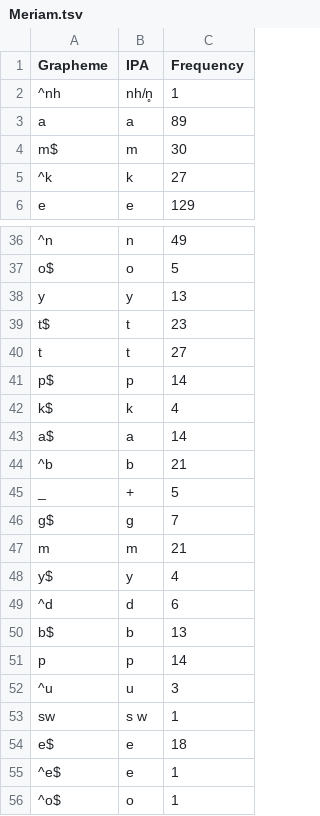
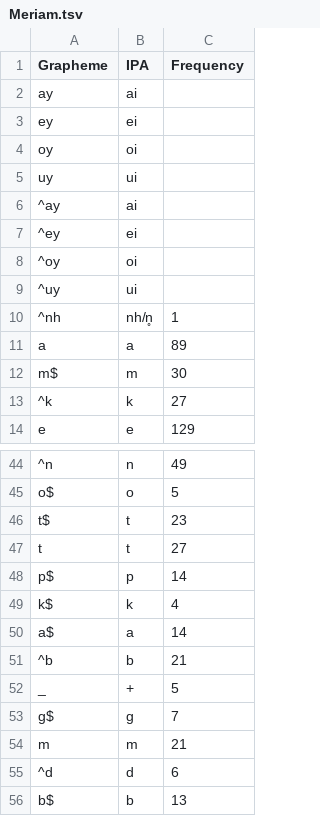
Before and after one commit to lexibank/johanssonsoundsymbolic, a TSV file: etc/orthography/Meriam.tsv, drawn as a sheet; only a part is shown, gaps mark what is left out; the shorter side is filled out with more unchanged rows; removed rows and columns are numbered as before the commit, all else as after; the diff names each change by its address in the sheet, - before the commit and + after, or states it on an @@ line.

```diff
--- a/etc/orthography/Meriam.tsv
+++ b/etc/orthography/Meriam.tsv
+row 2: ay | ai
+row 3: ey | ei
+row 4: oy | oi
+row 5: uy | ui
+row 6: ^ay | ai
+row 7: ^ey | ei
+row 8: ^oy | oi
+row 9: ^uy | ui
-row 38: y | y | 13
-row 48: y$ | y | 4
```
Also changed, not shown: etc/orthography/Bangime.tsv, etc/orthography/Basque.tsv, 10 other files.
